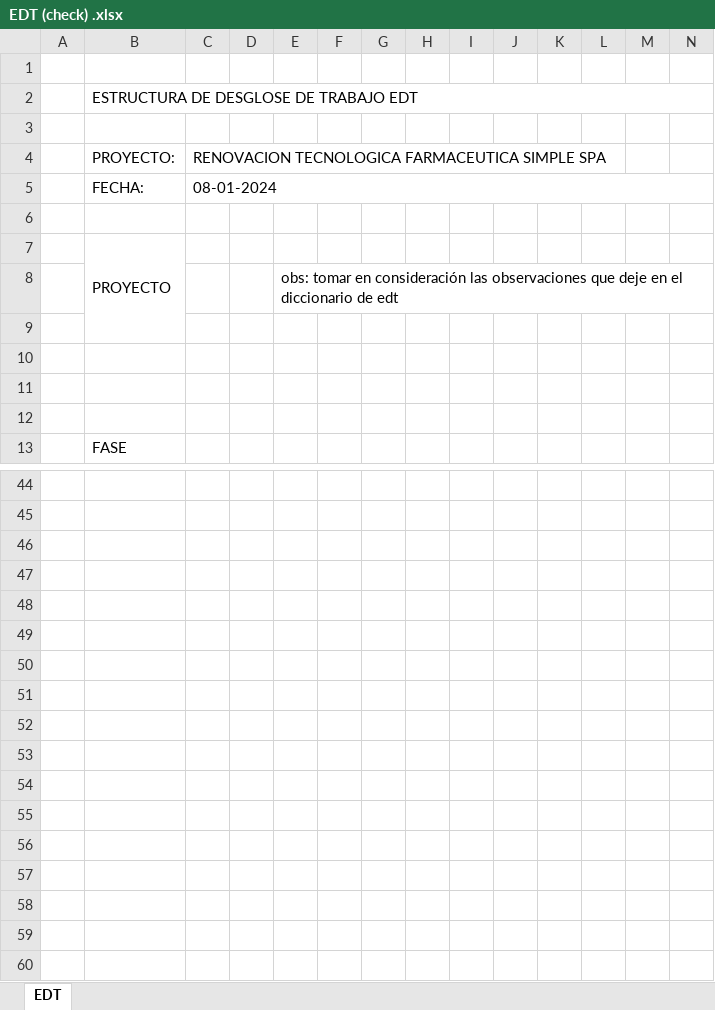
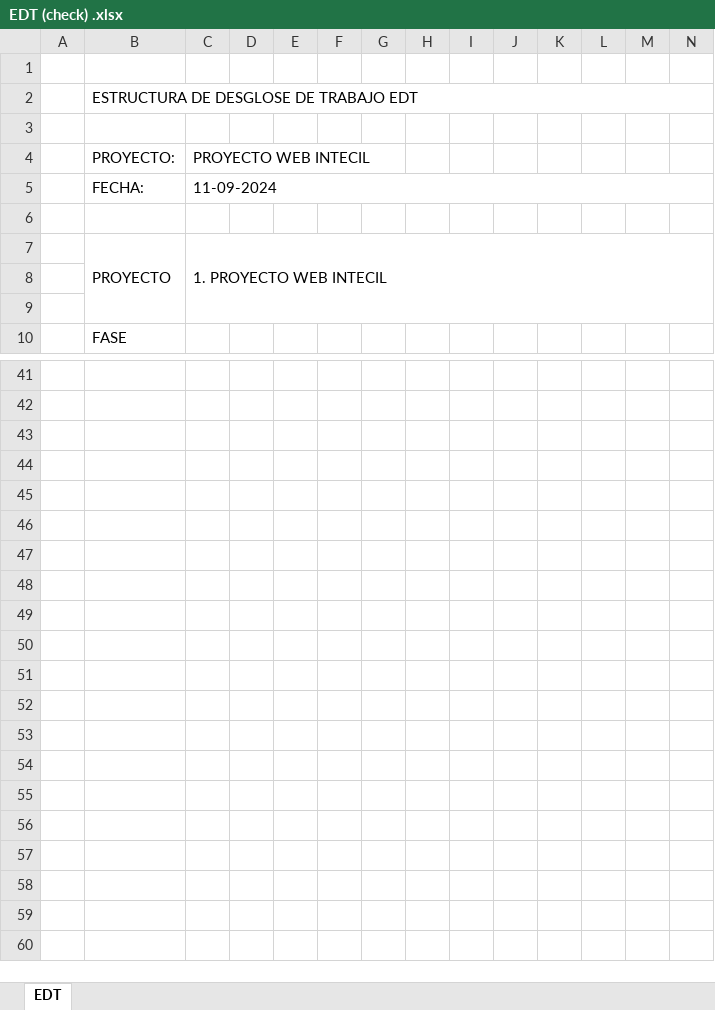
Before and after one commit to marcelotroquian/intecTroquian, an Excel workbook: Inicio/EDT (check) .xlsx, sheet EDT, drawn as a sheet; only a part is shown, gaps mark what is left out; values as stored, in another font and other column widths than the file's, no cell formats; removed rows and columns are numbered as before the commit, all else as after; rows hold the shown columns only; the diff covers the shown part only; the diff names each change by its address in the sheet, - before the commit and + after, or states it on an @@ line.

Commit message:
EDT MOD

```diff
--- a/Inicio/EDT (check) .xlsx (sheet EDT)
+++ b/Inicio/EDT (check) .xlsx (sheet EDT)
-C4: RENOVACION TECNOLOGICA FARMACEUTICA SIMPLE SPA
+C4: PROYECTO WEB INTECIL
-C5 (PROYECTO WEB INTECIL): 08-01-2024
+C5 (PROYECTO WEB INTECIL): 11-09-2024
-row 7:  | PROYECTO
-row 8:  |  |  |  | obs: tomar en consideración las observaciones que deje en el diccionario de edt
-row 7: (empty)
+row 7:  | PROYECTO | 1. PROYECTO WEB INTECIL
+B7:B9 merged
+C7:W9 merged
-row 10: (empty)
-row 48: (empty)
-row 49: (empty)
-row 50: (empty)
-row 51: (empty)
-row 52: (empty)
-row 53: (empty)
-row 54: (empty)
-row 55: (empty)
-row 56: (empty)
-row 57: (empty)
-row 58: (empty)
-row 59: (empty)
-row 60: (empty)
```
Also changed, not shown: 3 edited cells elsewhere in this sheet, cell formats.
